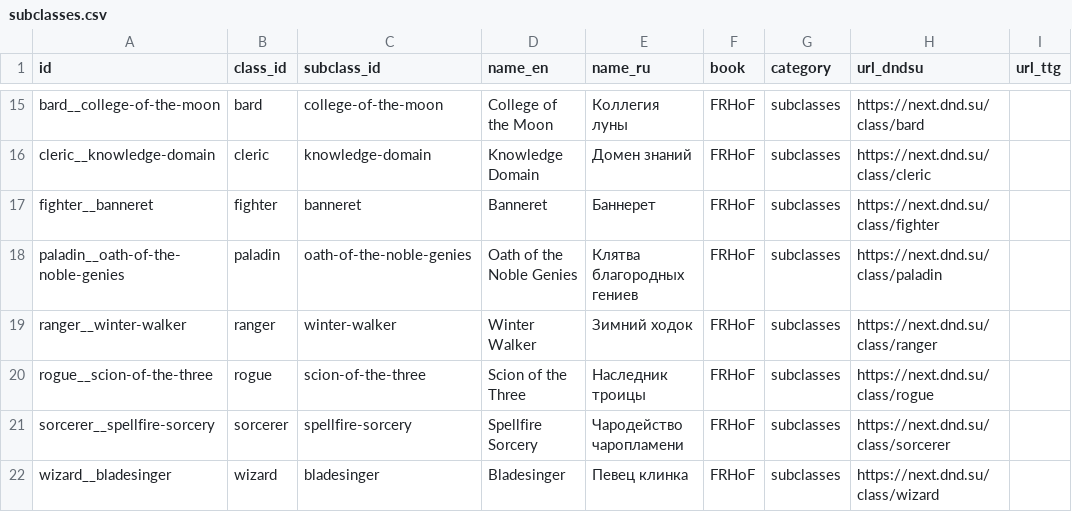
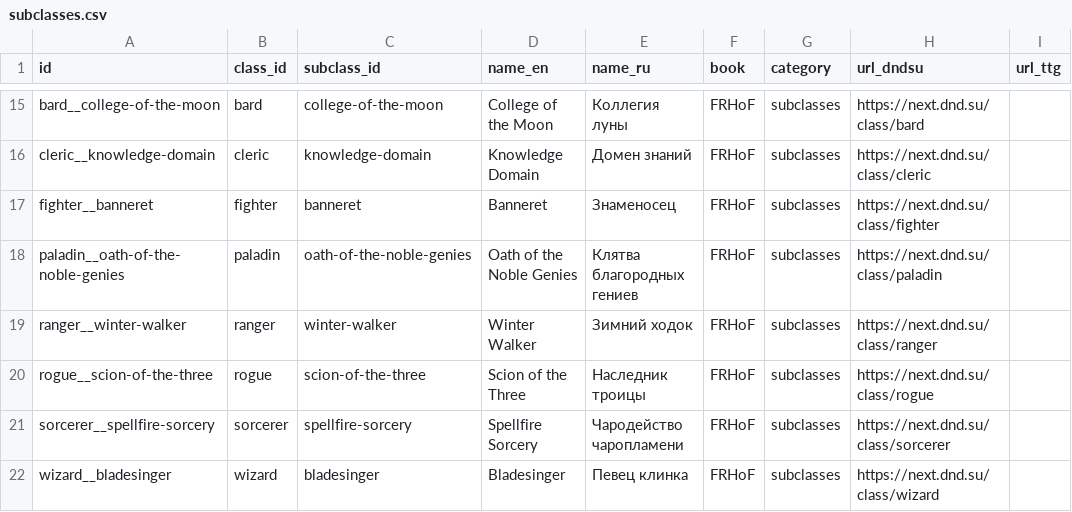
Before and after one commit to igorpogulaev485-code/Dvarf, a CSV file: docs/edition-2024/sources/subclasses.csv, drawn as a sheet; only a part is shown, gaps mark what is left out; the diff names each change by its address in the sheet, - before the commit and + after, or states it on an @@ line.

```diff
--- a/docs/edition-2024/sources/subclasses.csv
+++ b/docs/edition-2024/sources/subclasses.csv
-E17 (name_ru): Баннерет
+E17 (name_ru): Знаменосец
```
Also changed, not shown: docs/edition-2024/sources/glossary_ru.csv, 15 other files.
